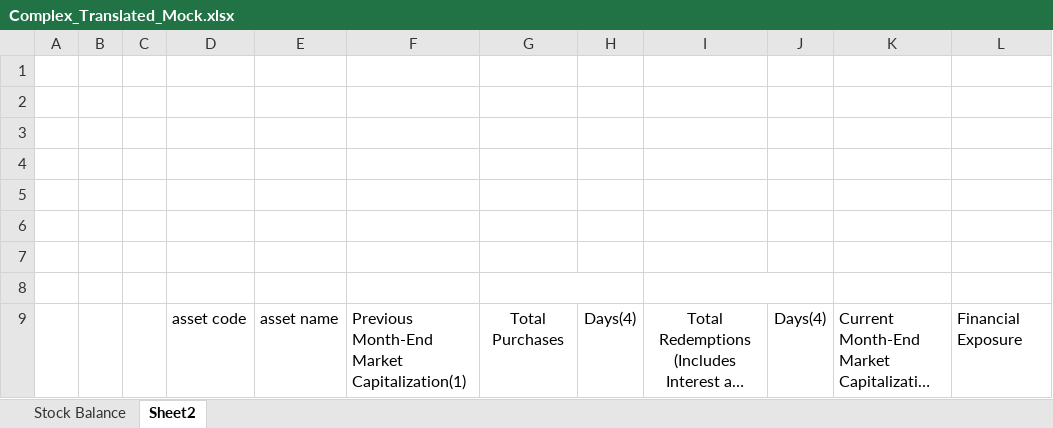
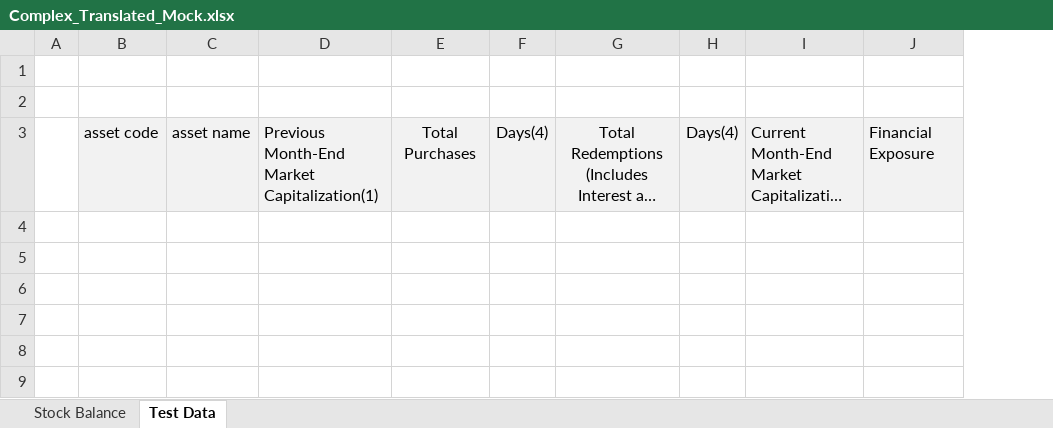
Before and after one commit to MJKR-Tech/rendr-backend, an Excel workbook: src/main/resources/sample/excel/Complex_Translated_Mock.xlsx, sheet Test Data, drawn as a sheet; long unchanged cells end in …; values as stored, in another font and other column widths than the file's, no borders; removed rows and columns are numbered as before the commit, all else as after; the diff names each change by its address in the sheet, - before the commit and + after, or states it on an @@ line.

```diff
--- a/src/main/resources/sample/excel/Complex_Translated_Mock.xlsx (sheet Test Data)
+++ b/src/main/resources/sample/excel/Complex_Translated_Mock.xlsx (sheet Test Data)
-sheet tab: Sheet2
+sheet tab: Test Data
-column B, empty
-column C, empty
-row 1: (empty)
-row 2: (empty)
-row 3: (empty)
-row 4: (empty)
-row 5: (empty)
-row 6: (empty)
-G8:H8 merged
-I8:J8 merged
-B3:J3 fill: none
+B3:J3 fill: #F2F2F2
```
Also changed, not shown: src/main/resources/sample/excel/Demo_1.xlsx, 4 other files.
